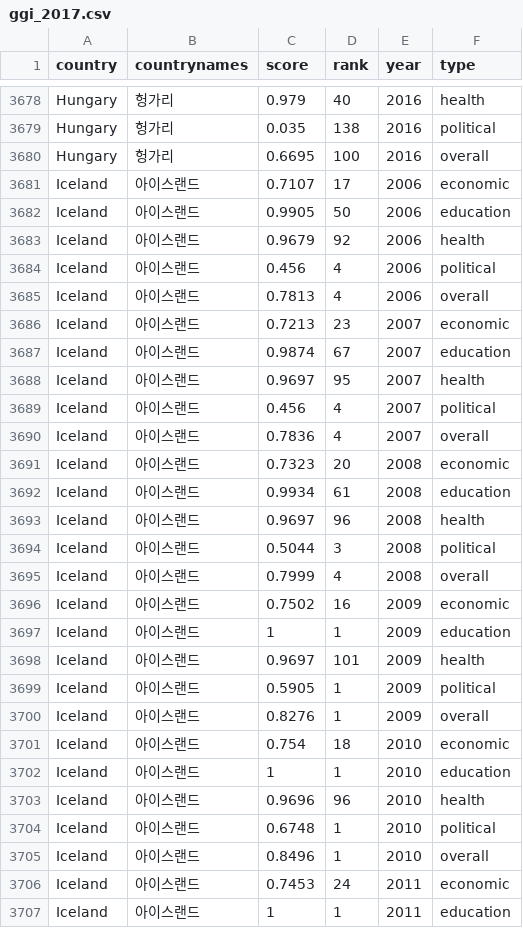
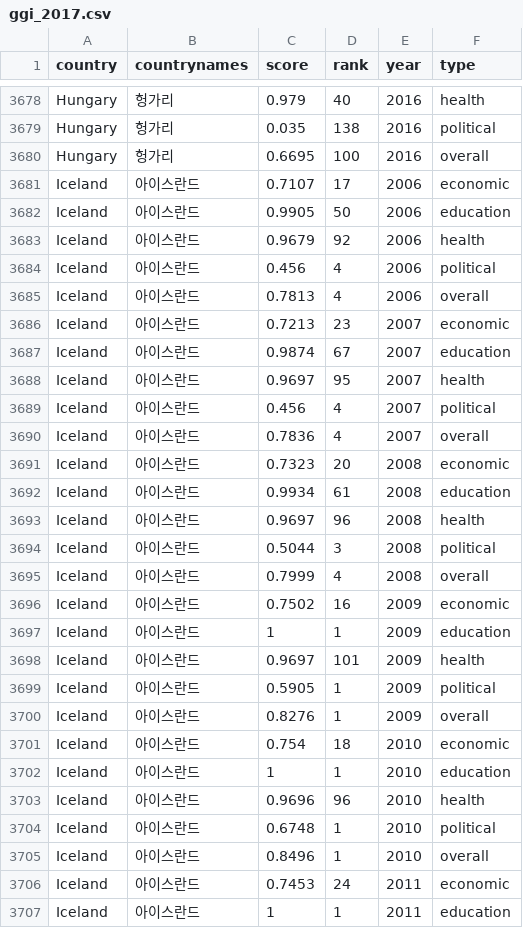
Before and after one commit to korea-GGI/korea-GGI.github.io, a CSV file: data/ggi_2017.csv, drawn as a sheet; only a part is shown, gaps mark what is left out; the diff covers the shown part only.

```diff
--- a/data/ggi_2017.csv
+++ b/data/ggi_2017.csv
@@ -3680,28 +3680,28 @@ Hungary,헝가리,0.035,138,2016,political
 Hungary,헝가리,0.6695,100,2016,overall
-Iceland,아이스랜드,0.7107,17,2006,economic
-Iceland,아이스랜드,0.9905,50,2006,education
-Iceland,아이스랜드,0.9679,92,2006,health
-Iceland,아이스랜드,0.456,4,2006,political
-Iceland,아이스랜드,0.7813,4,2006,overall
-Iceland,아이스랜드,0.7213,23,2007,economic
-Iceland,아이스랜드,0.9874,67,2007,education
-Iceland,아이스랜드,0.9697,95,2007,health
-Iceland,아이스랜드,0.456,4,2007,political
-Iceland,아이스랜드,0.7836,4,2007,overall
-Iceland,아이스랜드,0.7323,20,2008,economic
-Iceland,아이스랜드,0.9934,61,2008,education
-Iceland,아이스랜드,0.9697,96,2008,health
-Iceland,아이스랜드,0.5044,3,2008,political
-Iceland,아이스랜드,0.7999,4,2008,overall
-Iceland,아이스랜드,0.7502,16,2009,economic
-Iceland,아이스랜드,1,1,2009,education
-Iceland,아이스랜드,0.9697,101,2009,health
-Iceland,아이스랜드,0.5905,1,2009,political
-Iceland,아이스랜드,0.8276,1,2009,overall
-Iceland,아이스랜드,0.754,18,2010,economic
-Iceland,아이스랜드,1,1,2010,education
-Iceland,아이스랜드,0.9696,96,2010,health
-Iceland,아이스랜드,0.6748,1,2010,political
-Iceland,아이스랜드,0.8496,1,2010,overall
-Iceland,아이스랜드,0.7453,24,2011,economic
-Iceland,아이스랜드,1,1,2011,education
+Iceland,아이스란드,0.7107,17,2006,economic
+Iceland,아이스란드,0.9905,50,2006,education
+Iceland,아이스란드,0.9679,92,2006,health
+Iceland,아이스란드,0.456,4,2006,political
+Iceland,아이스란드,0.7813,4,2006,overall
+Iceland,아이스란드,0.7213,23,2007,economic
+Iceland,아이스란드,0.9874,67,2007,education
+Iceland,아이스란드,0.9697,95,2007,health
+Iceland,아이스란드,0.456,4,2007,political
+Iceland,아이스란드,0.7836,4,2007,overall
+Iceland,아이스란드,0.7323,20,2008,economic
+Iceland,아이스란드,0.9934,61,2008,education
+Iceland,아이스란드,0.9697,96,2008,health
+Iceland,아이스란드,0.5044,3,2008,political
+Iceland,아이스란드,0.7999,4,2008,overall
+Iceland,아이스란드,0.7502,16,2009,economic
+Iceland,아이스란드,1,1,2009,education
+Iceland,아이스란드,0.9697,101,2009,health
+Iceland,아이스란드,0.5905,1,2009,political
+Iceland,아이스란드,0.8276,1,2009,overall
+Iceland,아이스란드,0.754,18,2010,economic
+Iceland,아이스란드,1,1,2010,education
+Iceland,아이스란드,0.9696,96,2010,health
+Iceland,아이스란드,0.6748,1,2010,political
+Iceland,아이스란드,0.8496,1,2010,overall
+Iceland,아이스란드,0.7453,24,2011,economic
+Iceland,아이스란드,1,1,2011,education
```
Also changed, not shown: 33 edited cells elsewhere in this file, data/gender_wage_gap.csv, ggi2017.csv, 11 other files.
